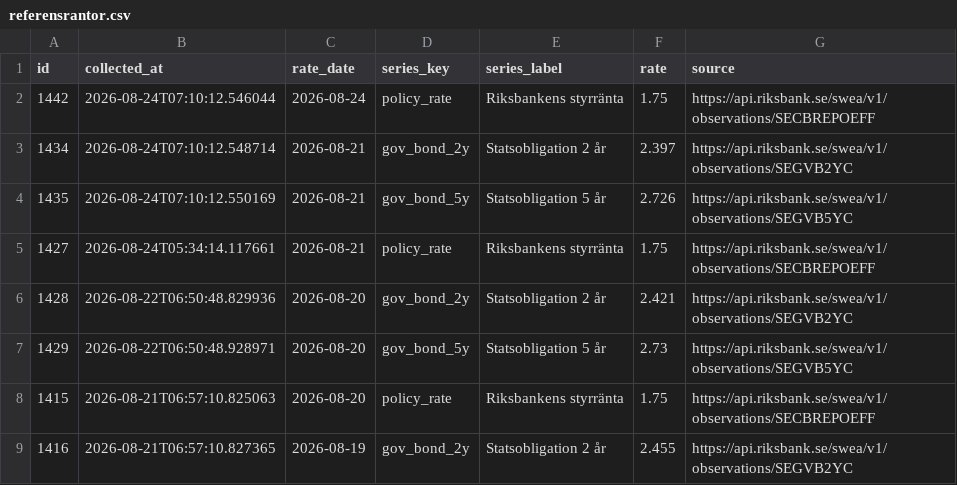
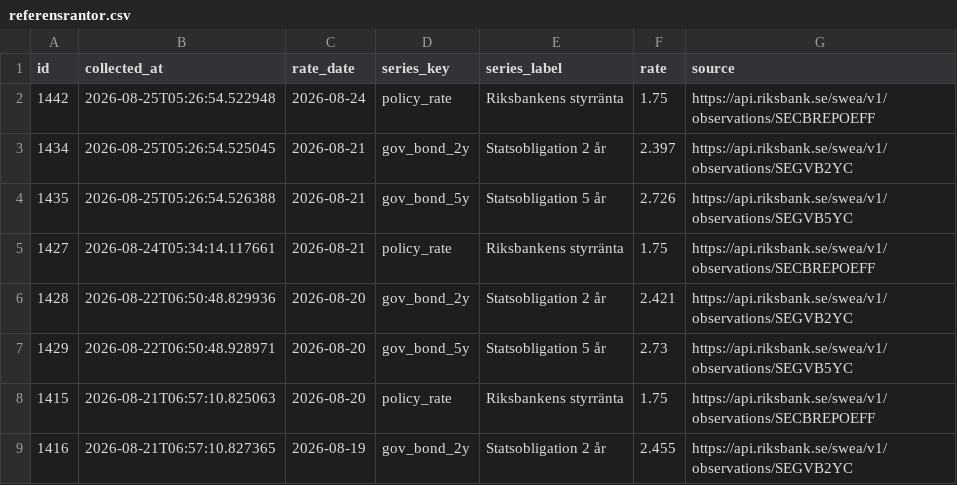
Before and after one commit to jantarnell-art/borantor-agent-, a CSV file: data/export/referensrantor.csv, drawn as a sheet; only a part is shown.

```diff
--- a/data/export/referensrantor.csv
+++ b/data/export/referensrantor.csv
@@ -1,5 +1,5 @@
 id,collected_at,rate_date,series_key,series_label,rate,source
-1442,2026-08-24T07:10:12.546044,2026-08-24,policy_rate,Riksbankens styrränta,1.75,https://api.riksbank.se/swea/v1/observations/SECBREPOEFF
-1434,2026-08-24T07:10:12.548714,2026-08-21,gov_bond_2y,Statsobligation 2 år,2.397,https://api.riksbank.se/swea/v1/observations/SEGVB2YC
-1435,2026-08-24T07:10:12.550169,2026-08-21,gov_bond_5y,Statsobligation 5 år,2.726,https://api.riksbank.se/swea/v1/observations/SEGVB5YC
+1442,2026-08-25T05:26:54.522948,2026-08-24,policy_rate,Riksbankens styrränta,1.75,https://api.riksbank.se/swea/v1/observations/SECBREPOEFF
+1434,2026-08-25T05:26:54.525045,2026-08-21,gov_bond_2y,Statsobligation 2 år,2.397,https://api.riksbank.se/swea/v1/observations/SEGVB2YC
+1435,2026-08-25T05:26:54.526388,2026-08-21,gov_bond_5y,Statsobligation 5 år,2.726,https://api.riksbank.se/swea/v1/observations/SEGVB5YC
 1427,2026-08-24T05:34:14.117661,2026-08-21,policy_rate,Riksbankens styrränta,1.75,https://api.riksbank.se/swea/v1/observations/SECBREPOEFF
```
Also changed, not shown: data/export/listrantor.csv, data/export/varningar.csv, 1 other file.
